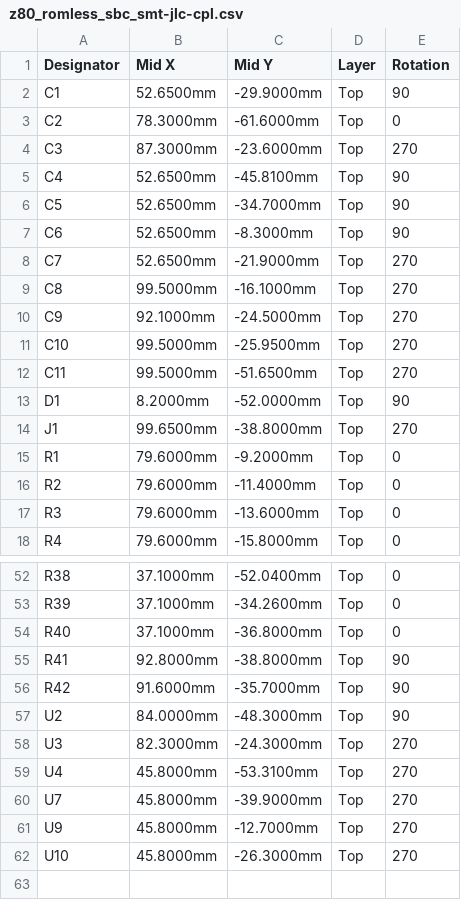
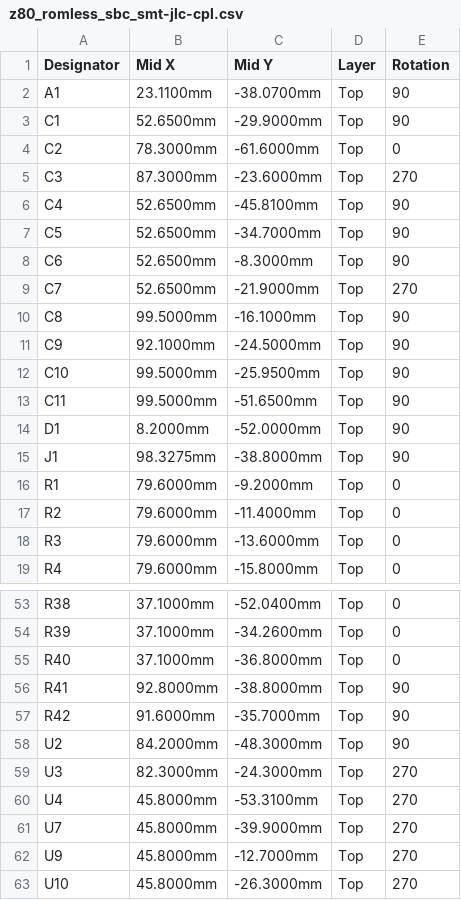
Before and after one commit to gloveboxes/Z80ROMlessSBC, a CSV file: hardware/kicad-smt/fabrication/assembly/z80_romless_sbc_smt-jlc-cpl.csv, drawn as a sheet; only a part is shown, gaps mark what is left out.

```diff
--- a/hardware/kicad-smt/fabrication/assembly/z80_romless_sbc_smt-jlc-cpl.csv
+++ b/hardware/kicad-smt/fabrication/assembly/z80_romless_sbc_smt-jlc-cpl.csv
@@ -1,2 +1,3 @@
 Designator,Mid X,Mid Y,Layer,Rotation
+A1,23.1100mm,-38.0700mm,Top,90
 C1,52.6500mm,-29.9000mm,Top,90
@@ -8,8 +9,8 @@ C6,52.6500mm,-8.3000mm,Top,90
 C7,52.6500mm,-21.9000mm,Top,270
-C8,99.5000mm,-16.1000mm,Top,270
-C9,92.1000mm,-24.5000mm,Top,270
-C10,99.5000mm,-25.9500mm,Top,270
-C11,99.5000mm,-51.6500mm,Top,270
+C8,99.5000mm,-16.1000mm,Top,90
+C9,92.1000mm,-24.5000mm,Top,90
+C10,99.5000mm,-25.9500mm,Top,90
+C11,99.5000mm,-51.6500mm,Top,90
 D1,8.2000mm,-52.0000mm,Top,90
-J1,99.6500mm,-38.8000mm,Top,270
+J1,98.3275mm,-38.8000mm,Top,90
 R1,79.6000mm,-9.2000mm,Top,0
@@ -56,3 +57,3 @@ R41,92.8000mm,-38.8000mm,Top,90
 R42,91.6000mm,-35.7000mm,Top,90
-U2,84.0000mm,-48.3000mm,Top,90
+U2,84.2000mm,-48.3000mm,Top,90
 U3,82.3000mm,-24.3000mm,Top,270
```
Also changed, not shown: hardware/kicad-smt/exports/z80_romless_sbc_smt-bom.csv, hardware/kicad-smt/fabrication/assembly/z80_romless_sbc_smt-jlc-bom.csv, 41 other files.
